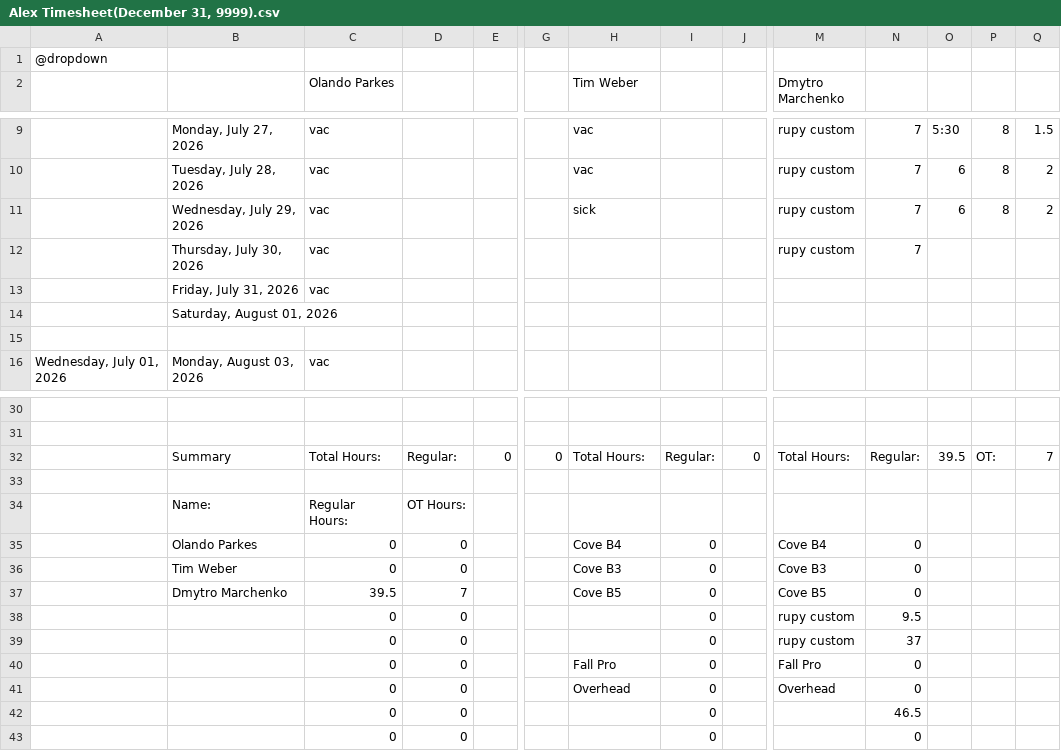
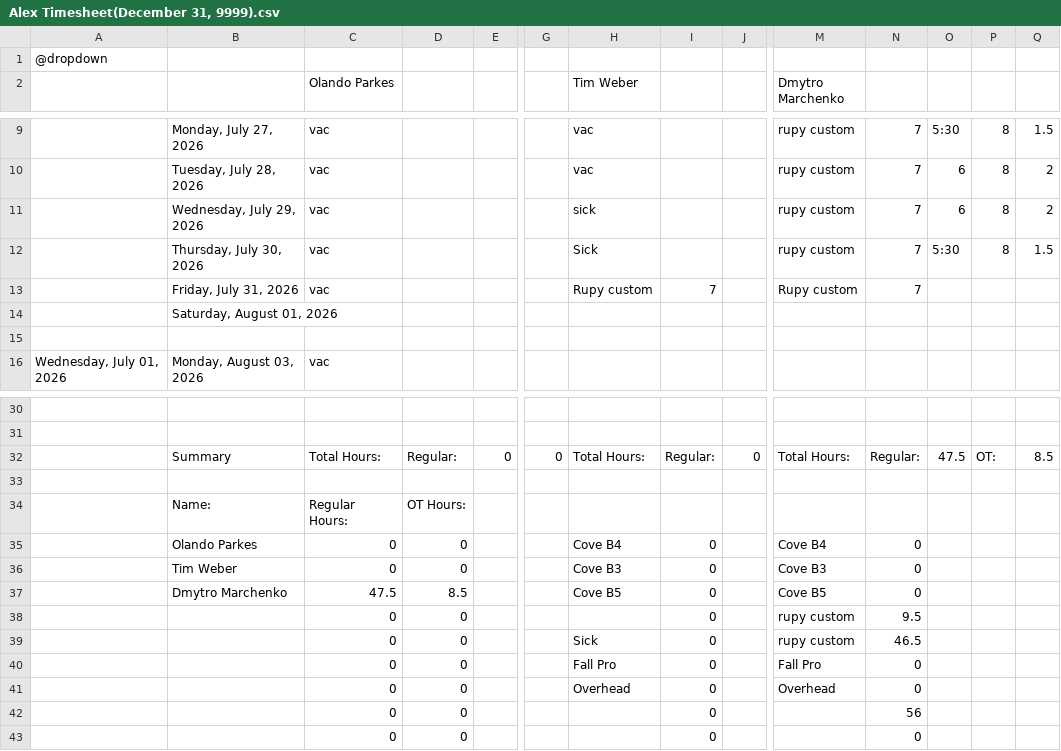
Before and after one commit to lyndon-weber-LLC/headcount-dashboard, a CSV file: data/live/Alex Timesheet(December 31, 9999).csv, drawn as a sheet; only a part is shown, gaps mark what is left out; removed rows and columns are numbered as before the commit, all else as after; rows hold the shown columns only; the diff names each change by its address in the sheet, - before the commit and + after, or states it on an @@ line.

```diff
--- a/data/live/Alex Timesheet(December 31, 9999).csv
+++ b/data/live/Alex Timesheet(December 31, 9999).csv
+row 12:  | Thursday, July 30, 2026 | vac |  |  |  | Sick |  |  | rupy custom | 7 | 5:30 | 8 | 1.5
-B13: Thursday, July 30, 2026
+B13: Friday, July 31, 2026
-H13 (Tim Weber): (empty)
+H13 (Tim Weber): Rupy custom
-I13: (empty)
+I13: 7
-M13 (Dmytro Marchenko): rupy custom
+M13 (Dmytro Marchenko): Rupy custom
-row 13:  | Friday, July 31, 2026 | vac
-O32: 39.5
+O32: 47.5
-Q32: 7
+Q32: 8.5
-C37 (Olando Parkes): 39.5
+C37 (Olando Parkes): 47.5
-D37: 7
+D37: 8.5
-H39 (Tim Weber): (empty)
+H39 (Tim Weber): Sick
-N39: 37
+N39: 46.5
-N42: 46.5
+N42: 56
```
Also changed, not shown: data/live/Alex Weber - Subs Timesheet(December 31, 9999).csv, data/live/Cory Timesheet(December 31, 9999).csv, 10 other files.
